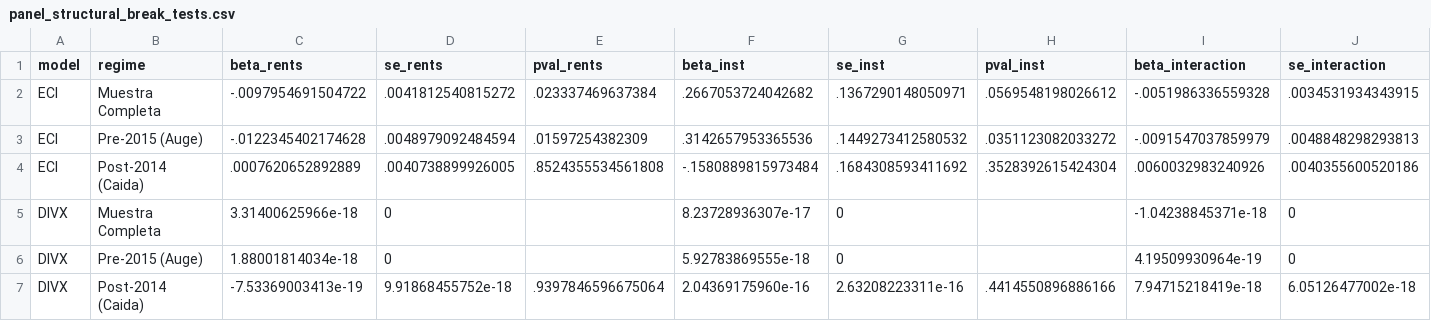
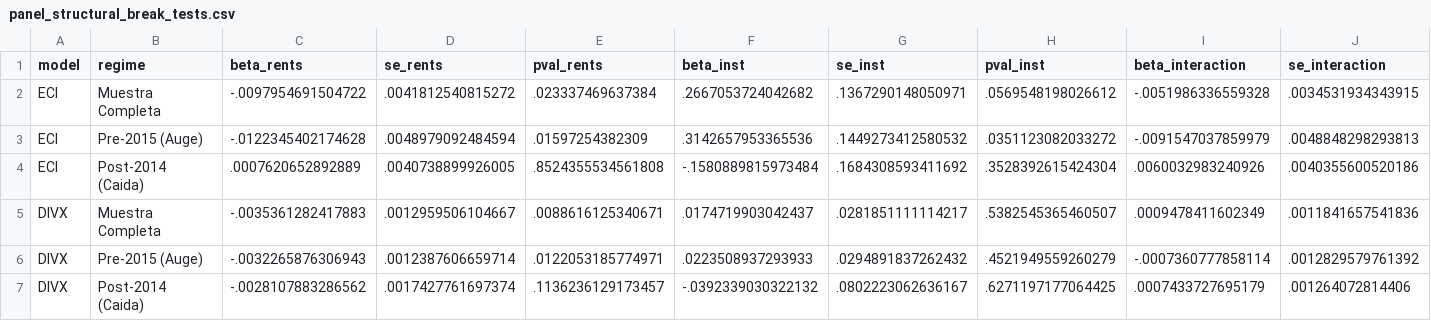
Before and after one commit to delgadiljulian/master-thesis-project-applied-econ, a CSV file: outputs/econometrics/stata-peer-1/01_twfe_main/02_diagnostics/panel_structural_break_tests.csv, drawn as a sheet; only a part is shown; removed rows and columns are numbered as before the commit, all else as after; rows hold the shown columns only; the diff names each change by its address in the sheet, - before the commit and + after, or states it on an @@ line.

```diff
--- a/outputs/econometrics/stata-peer-1/01_twfe_main/02_diagnostics/panel_structural_break_tests.csv
+++ b/outputs/econometrics/stata-peer-1/01_twfe_main/02_diagnostics/panel_structural_break_tests.csv
-row 5: DIVX | Muestra Completa | 3.31400625966e-18 | 0 |  | 8.23728936307e-17 | 0 |  | -1.04238845371e-18 | 0
-row 6: DIVX | Pre-2015 (Auge) | 1.88001814034e-18 | 0 |  | 5.92783869555e-18 | 0 |  | 4.19509930964e-19 | 0
-row 7: DIVX | Post-2014 (Caida) | -7.53369003413e-19 | 9.91868455752e-18 | .9397846596675064 | 2.04369175960e-16 | 2.63208223311e-16 | .4414550896886166 | 7.94715218419e-18 | 6.05126477002e-18
+row 5: DIVX | Muestra Completa | -.0035361282417883 | .0012959506104667 | .0088616125340671 | .0174719903042437 | .0281851111114217 | .5382545365460507 | .0009478411602349 | .0011841657541836
+row 6: DIVX | Pre-2015 (Auge) | -.0032265876306943 | .0012387606659714 | .0122053185774971 | .0223508937293933 | .0294891837262432 | .4521949559260279 | -.0007360777858114 | .0012829579761392
+row 7: DIVX | Post-2014 (Caida) | -.0028107883286562 | .0017427761697374 | .1136236129173457 | -.0392339030322132 | .0802223062636167 | .6271197177064425 | .0007433727695179 | .001264072814406
```
Also changed, not shown: outputs/econometrics/stata-peer-1/01_twfe_main/02_diagnostics/panel_autocorrelation_inference.csv, outputs/econometrics/stata-peer-1/01_twfe_main/02_diagnostics/panel_hp_filter_decomposition.csv, 8 other files.
